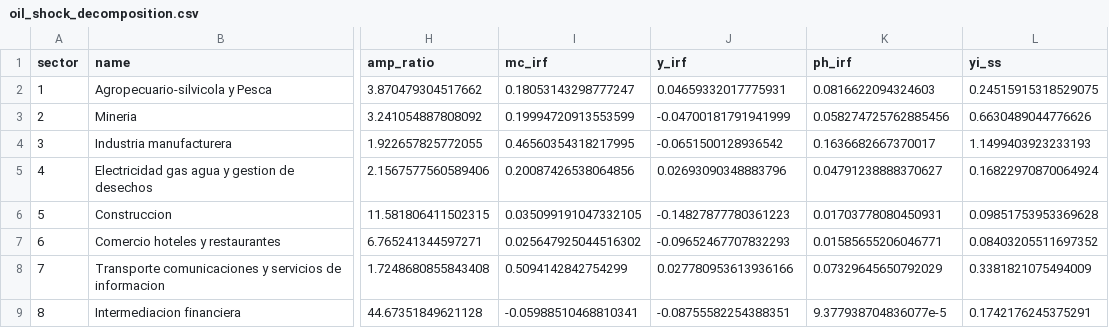
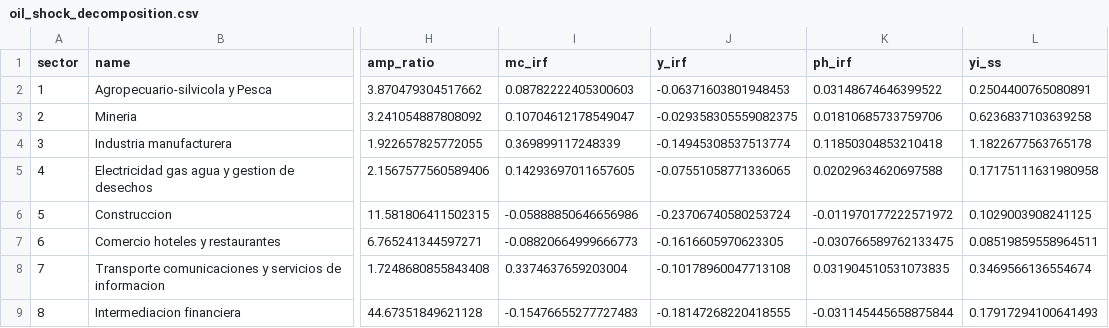
Before and after one commit to andiaz90/networks_dpmp, a CSV file: Model/julia_dynare/tables/oil_shock_decomposition.csv, drawn as a sheet; only a part is shown, gaps mark what is left out; the diff covers the shown part only; the diff names each change by its address in the sheet, - before the commit and + after, or states it on an @@ line.

```diff
--- a/Model/julia_dynare/tables/oil_shock_decomposition.csv
+++ b/Model/julia_dynare/tables/oil_shock_decomposition.csv
-I2 (mc_irf): 0.18053143298777247
+I2 (mc_irf): 0.08782222405300603
-J2 (y_irf): 0.04659332017775931
+J2 (y_irf): -0.06371603801948453
-K2 (ph_irf): 0.0816622094324603
+K2 (ph_irf): 0.03148674646399522
-L2 (yi_ss): 0.24515915318529075
+L2 (yi_ss): 0.2504400765080891
-I3 (mc_irf): 0.19994720913553599
+I3 (mc_irf): 0.10704612178549047
-J3 (y_irf): -0.04700181791941999
+J3 (y_irf): -0.029358305559082375
-K3 (ph_irf): 0.058274725762885456
+K3 (ph_irf): 0.01810685733759706
-L3 (yi_ss): 0.6630489044776626
+L3 (yi_ss): 0.6236837103639258
-I4 (mc_irf): 0.46560354318217995
+I4 (mc_irf): 0.369899117248339
-J4 (y_irf): -0.0651500128936542
+J4 (y_irf): -0.14945308537513774
-K4 (ph_irf): 0.1636682667370017
+K4 (ph_irf): 0.11850304853210418
-L4 (yi_ss): 1.1499403923233193
+L4 (yi_ss): 1.1822677563765178
-I5 (mc_irf): 0.20087426538064856
+I5 (mc_irf): 0.14293697011657605
-J5 (y_irf): 0.02693090348883796
+J5 (y_irf): -0.07551058771336065
-K5 (ph_irf): 0.04791238888370627
+K5 (ph_irf): 0.02029634620697588
-L5 (yi_ss): 0.16822970870064924
+L5 (yi_ss): 0.17175111631980958
-I6 (mc_irf): 0.035099191047332105
+I6 (mc_irf): -0.05888850646656986
-J6 (y_irf): -0.14827877780361223
+J6 (y_irf): -0.23706740580253724
-K6 (ph_irf): 0.01703778080450931
+K6 (ph_irf): -0.011970177222571972
-L6 (yi_ss): 0.09851753953369628
+L6 (yi_ss): 0.1029003908241125
-I7 (mc_irf): 0.025647925044516302
+I7 (mc_irf): -0.08820664999666773
-J7 (y_irf): -0.09652467707832293
+J7 (y_irf): -0.1616605970623305
-K7 (ph_irf): 0.01585655206046771
+K7 (ph_irf): -0.030766589762133475
-L7 (yi_ss): 0.08403205511697352
+L7 (yi_ss): 0.08519859558964511
-I8 (mc_irf): 0.5094142842754299
+I8 (mc_irf): 0.3374637659203004
-J8 (y_irf): 0.027780953613936166
+J8 (y_irf): -0.10178960047713108
-K8 (ph_irf): 0.07329645650792029
+K8 (ph_irf): 0.031904510531073835
-L8 (yi_ss): 0.3381821075494009
+L8 (yi_ss): 0.3469566136554674
-I9 (mc_irf): -0.05988510468810341
+I9 (mc_irf): -0.15476655277727483
-J9 (y_irf): -0.08755582254388351
+J9 (y_irf): -0.18147268220418555
-K9 (ph_irf): 9.377938704836077e-5
+K9 (ph_irf): -0.031145445658875844
-L9 (yi_ss): 0.1742176245375291
+L9 (yi_ss): 0.17917294100641493
```
Also changed, not shown: 16 edited cells elsewhere in this file, Model/julia_dynare/mod/dynare_sigma_e.csv, Model/julia_dynare/mod/dynare_ss.csv, 9 other files.
